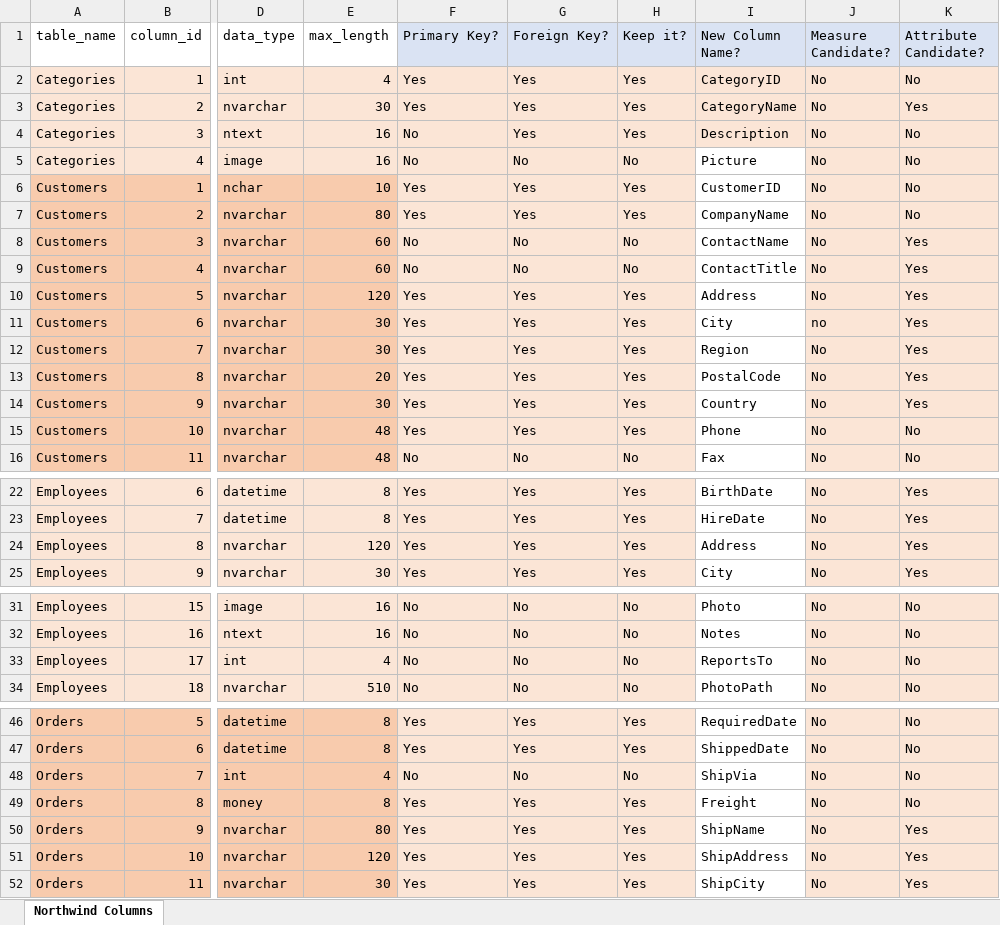
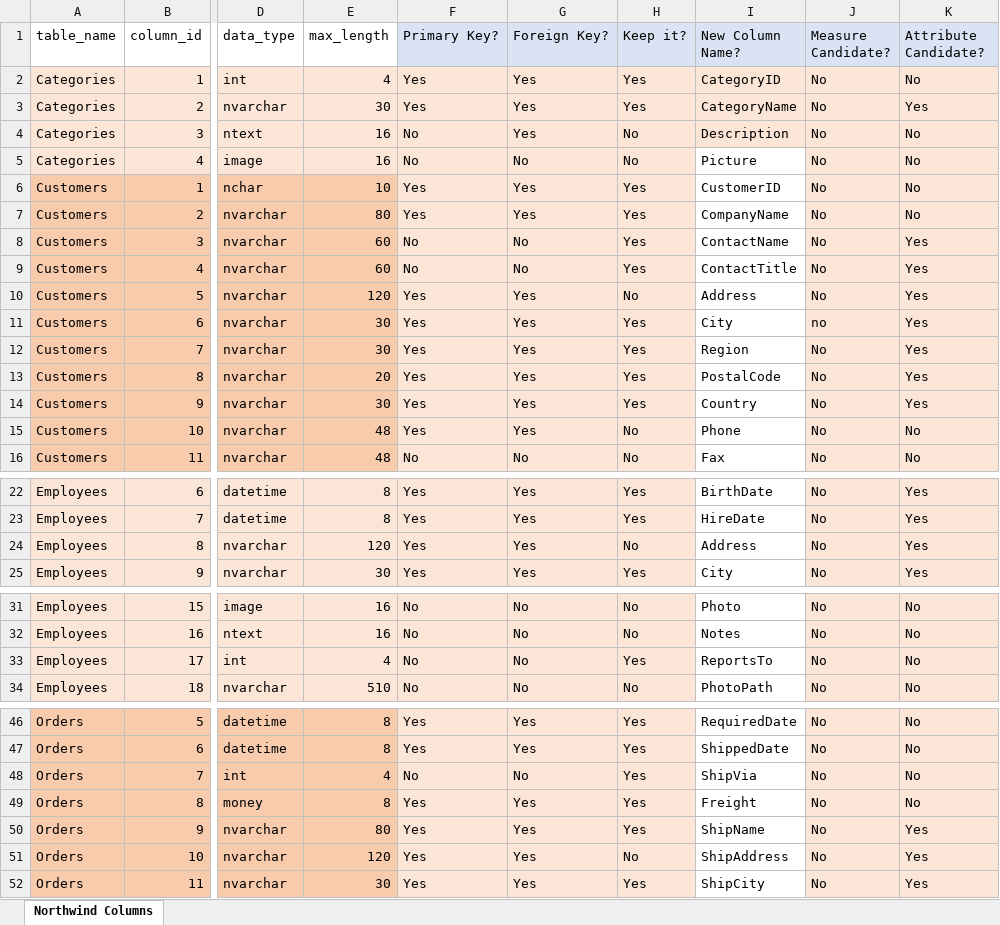
Before and after one commit to lalberto01/DataAnalytics, an Excel workbook: week-09/NorthwindTablesAndColumns.xlsx, sheet Northwind Columns, drawn as a sheet; only a part is shown, gaps mark what is left out; values as stored, in another font and other column widths than the file's, no borders; the diff covers the shown part only; the diff names each change by its address in the sheet, - before the commit and + after, or states it on an @@ line.

```diff
--- a/week-09/NorthwindTablesAndColumns.xlsx (sheet Northwind Columns)
+++ b/week-09/NorthwindTablesAndColumns.xlsx (sheet Northwind Columns)
-H4 (Keep it?): Yes
+H4 (Keep it?): No
-H8:H9 (Keep it?): No
+H8:H9 (Keep it?): Yes
-H10 (Keep it?): Yes
+H10 (Keep it?): No
-H15 (Keep it?): Yes
+H15 (Keep it?): No
-H24 (Keep it?): Yes
+H24 (Keep it?): No
-H33 (Keep it?): No
+H33 (Keep it?): Yes
-H48 (Keep it?): No
+H48 (Keep it?): Yes
-H51 (Keep it?): Yes
+H51 (Keep it?): No
```
Also changed, not shown: 4 edited cells elsewhere in this sheet, 5 other files.
